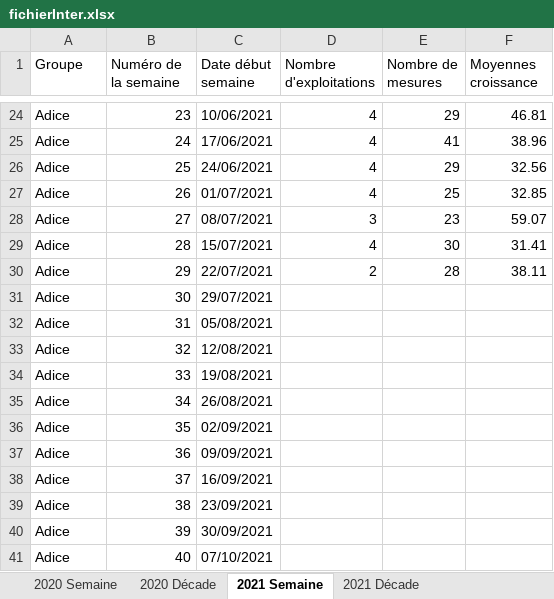
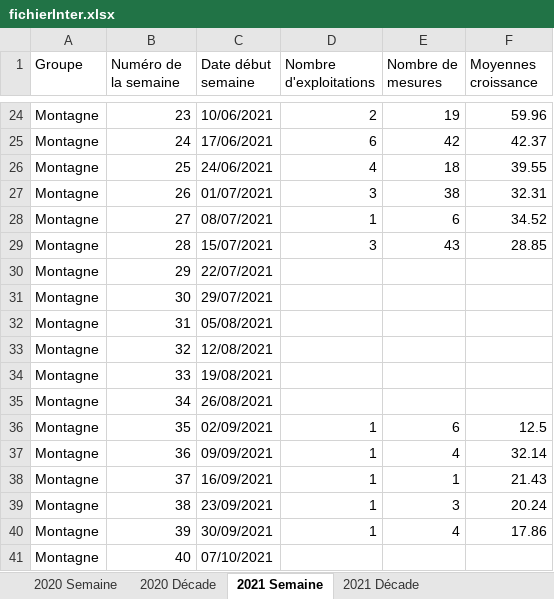
Before and after one commit to Asthilde/CalculCroissanceHerbe, an Excel workbook: fichierInter.xlsx, sheet 2021 Semaine, drawn as a sheet; only a part is shown, gaps mark what is left out; values as stored, in another font and other column widths than the file's, no borders; the diff covers the shown part only; the diff names each change by its address in the sheet, - before the commit and + after, or states it on an @@ line.

```diff
--- a/fichierInter.xlsx (sheet 2021 Semaine)
+++ b/fichierInter.xlsx (sheet 2021 Semaine)
-A24:A41 (Groupe): Adice
+A24:A41 (Groupe): Montagne
-D24 (Nombre d'exploitations): 4
+D24 (Nombre d'exploitations): 2
-E24 (Nombre de mesures): 29
+E24 (Nombre de mesures): 19
-F24 (Moyennes croissance): 46.81
+F24 (Moyennes croissance): 59.96
-D25 (Nombre d'exploitations): 4
+D25 (Nombre d'exploitations): 6
-E25 (Nombre de mesures): 41
+E25 (Nombre de mesures): 42
-F25 (Moyennes croissance): 38.96
+F25 (Moyennes croissance): 42.37
-E26 (Nombre de mesures): 29
+E26 (Nombre de mesures): 18
-F26 (Moyennes croissance): 32.56
+F26 (Moyennes croissance): 39.55
-D27 (Nombre d'exploitations): 4
+D27 (Nombre d'exploitations): 3
-E27 (Nombre de mesures): 25
+E27 (Nombre de mesures): 38
-F27 (Moyennes croissance): 32.85
+F27 (Moyennes croissance): 32.31
-D28 (Nombre d'exploitations): 3
+D28 (Nombre d'exploitations): 1
-E28 (Nombre de mesures): 23
+E28 (Nombre de mesures): 6
-F28 (Moyennes croissance): 59.07
+F28 (Moyennes croissance): 34.52
-D29 (Nombre d'exploitations): 4
+D29 (Nombre d'exploitations): 3
-E29 (Nombre de mesures): 30
+E29 (Nombre de mesures): 43
-F29 (Moyennes croissance): 31.41
+F29 (Moyennes croissance): 28.85
-D30 (Nombre d'exploitations): 2
+D30 (Nombre d'exploitations): (empty)
-E30 (Nombre de mesures): 28
+E30 (Nombre de mesures): (empty)
-F30 (Moyennes croissance): 38.11
+F30 (Moyennes croissance): (empty)
-D36:D40 (Nombre d'exploitations): (empty)
+D36:D40 (Nombre d'exploitations): 1
-E36 (Nombre de mesures): (empty)
+E36 (Nombre de mesures): 6
-F36 (Moyennes croissance): (empty)
+F36 (Moyennes croissance): 12.5
-E37 (Nombre de mesures): (empty)
+E37 (Nombre de mesures): 4
-F37 (Moyennes croissance): (empty)
+F37 (Moyennes croissance): 32.14
-E38 (Nombre de mesures): (empty)
+E38 (Nombre de mesures): 1
-F38 (Moyennes croissance): (empty)
+F38 (Moyennes croissance): 21.43
-E39 (Nombre de mesures): (empty)
+E39 (Nombre de mesures): 3
-F39 (Moyennes croissance): (empty)
+F39 (Moyennes croissance): 20.24
-E40 (Nombre de mesures): (empty)
+E40 (Nombre de mesures): 4
-F40 (Moyennes croissance): (empty)
+F40 (Moyennes croissance): 17.86
```
Also changed, not shown: 67 edited cells elsewhere in this sheet, sheet 2020 Semaine, sheet 2021 Décade, sheet 2020 Décade, fichierInter2.xlsx, 2 other files.
